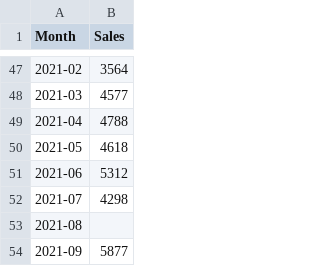
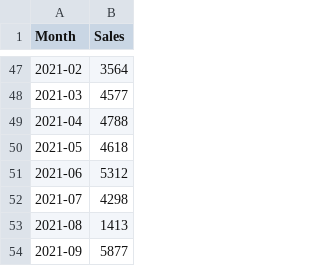
Before and after one commit to duyy1805/DoAn1, a CSV file: client/src/Models/Time_series_data.csv, drawn as a sheet; only a part is shown, gaps mark what is left out.

```diff
--- a/client/src/Models/Time_series_data.csv
+++ b/client/src/Models/Time_series_data.csv
@@ -52,3 +52,3 @@ Month,Sales
 2021-07,4298
-2021-08,
+2021-08,1413
 2021-09,5877
```
Also changed, not shown: 1 other file.
